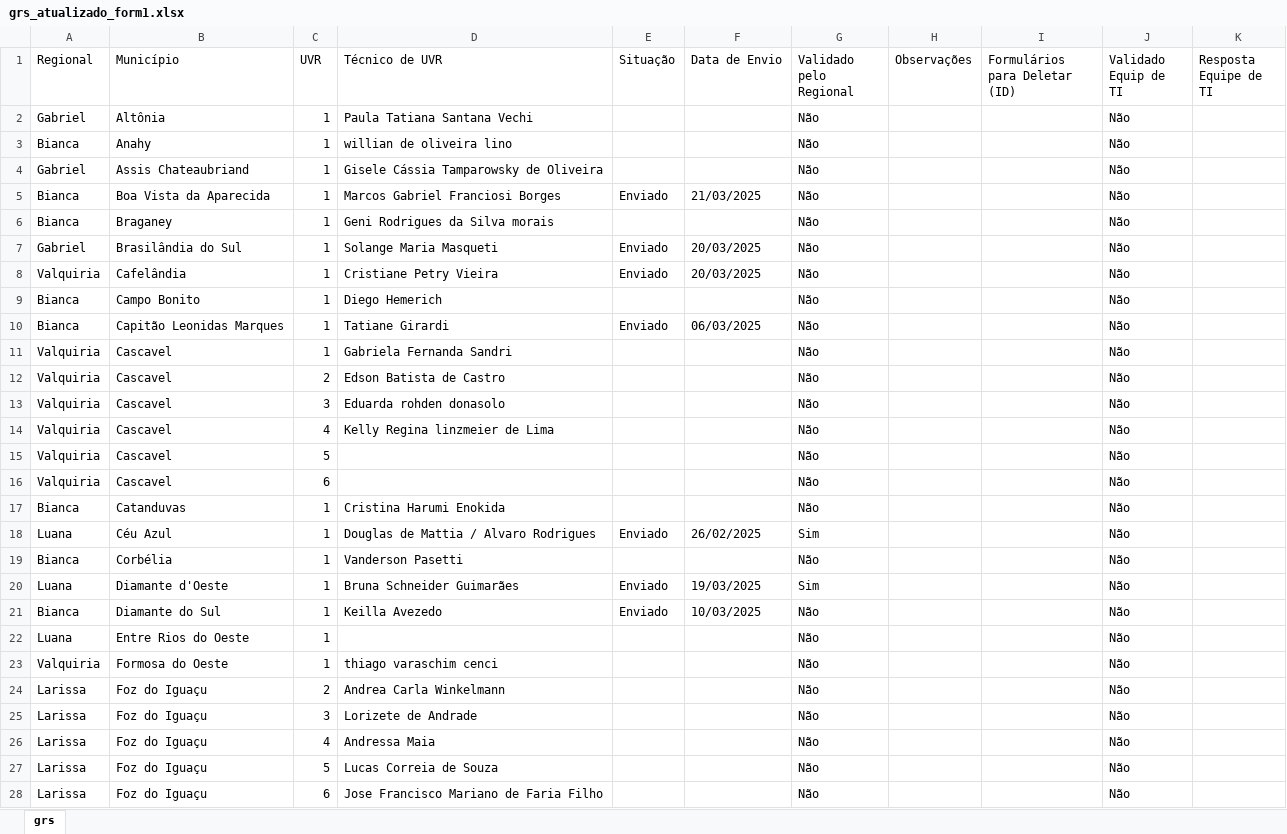
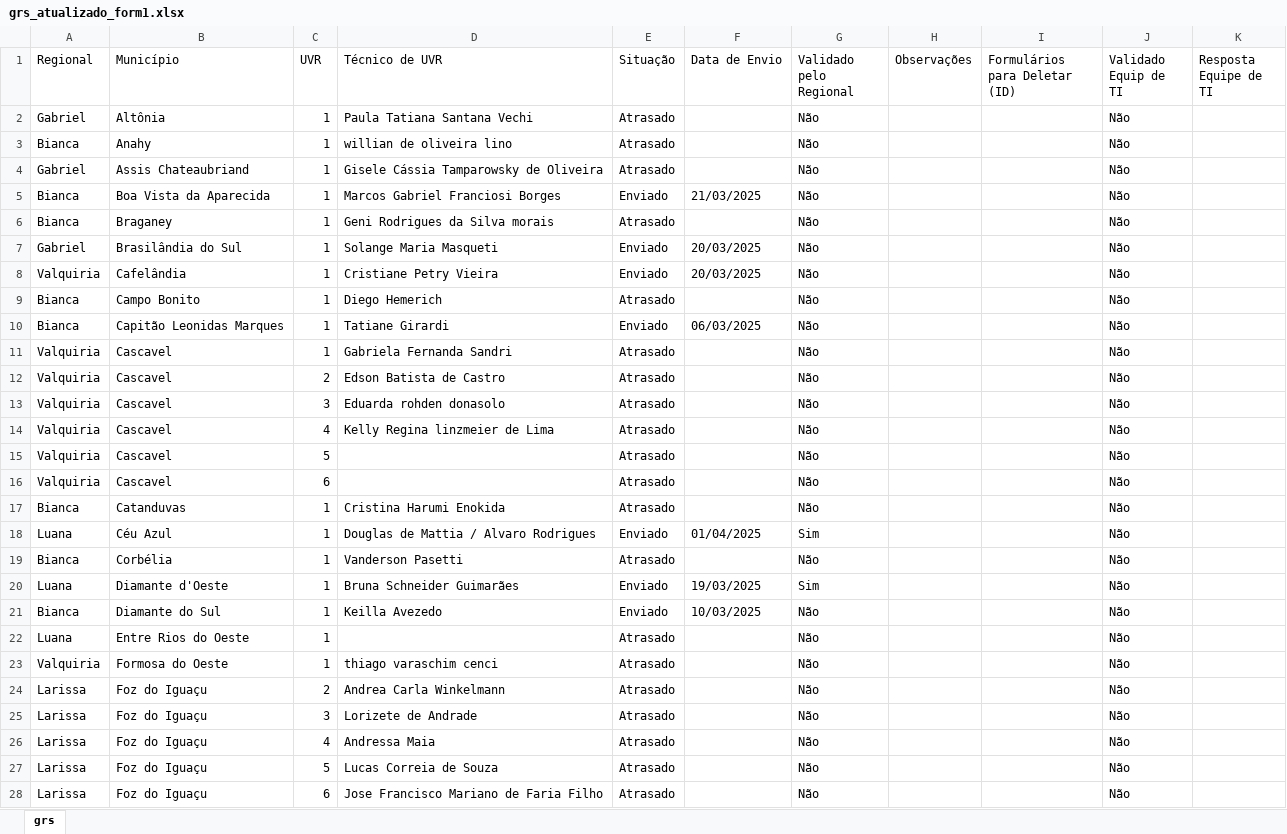
Before and after one commit to Josimarhdev/form_scripts, an Excel workbook: form1/grs_atualizado_form1.xlsx, sheet grs, drawn as a sheet; only a part is shown; values as stored, in another font and other column widths than the file's, no cell formats; the diff covers the shown part only; the diff names each change by its address in the sheet, - before the commit and + after, or states it on an @@ line.

```diff
--- a/form1/grs_atualizado_form1.xlsx (sheet grs)
+++ b/form1/grs_atualizado_form1.xlsx (sheet grs)
-E2:E4 (Situação): (empty)
+E2:E4 (Situação): Atrasado
-E6 (Situação): (empty)
+E6 (Situação): Atrasado
-E9 (Situação): (empty)
+E9 (Situação): Atrasado
-E11:E17 (Situação): (empty)
+E11:E17 (Situação): Atrasado
-F18 (Data de Envio): 26/02/2025
+F18 (Data de Envio): 01/04/2025
-E19 (Situação): (empty)
+E19 (Situação): Atrasado
-E22:E28 (Situação): (empty)
+E22:E28 (Situação): Atrasado
```
Also changed, not shown: 29 edited cells elsewhere in this sheet, cell formats, form1/expansao_atualizado_form1.xlsx, form1/planilhas_consumo/form1.xlsx, 11 other files.
